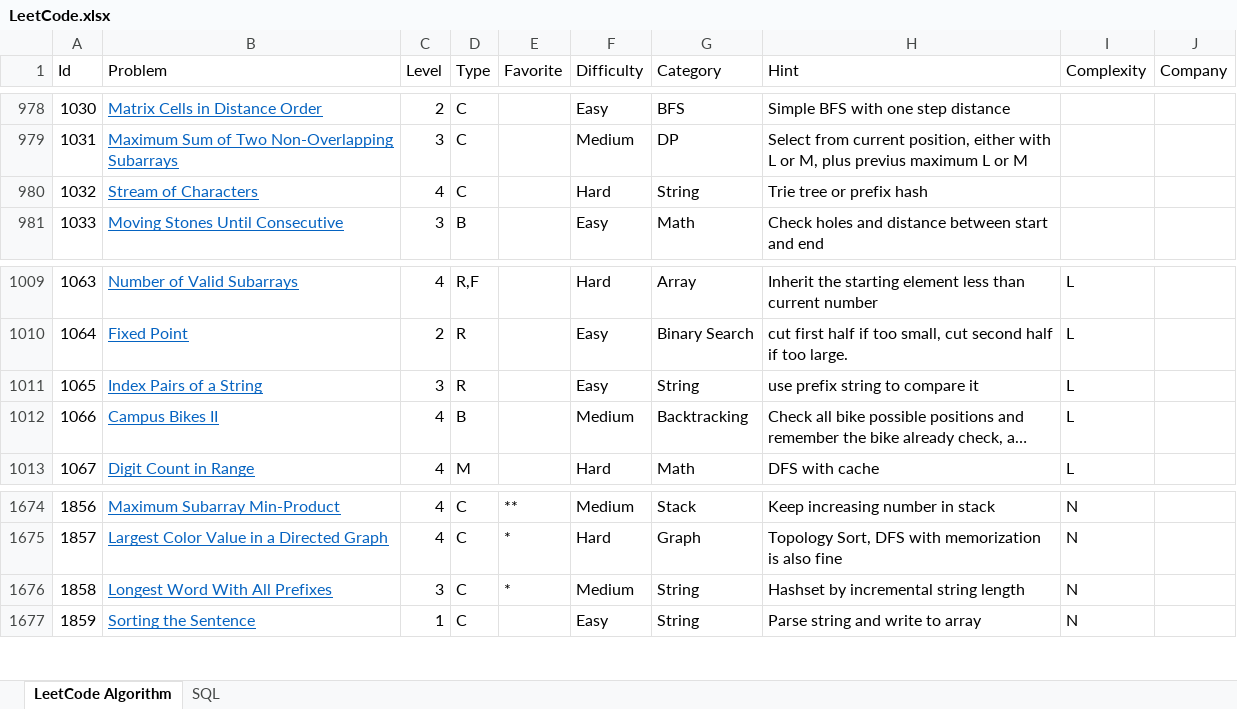
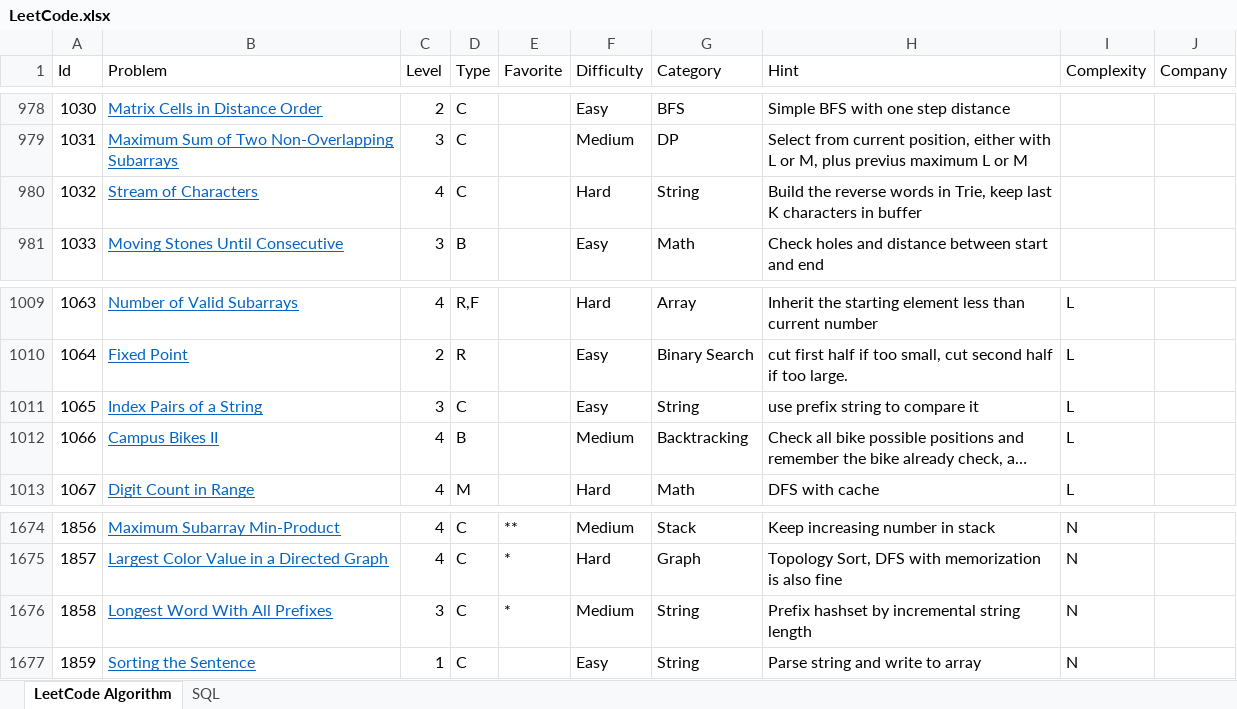
Before and after one commit to huanminwu/LeetCode, an Excel workbook: LeetCode.xlsx, sheet LeetCode Algorithm, drawn as a sheet; only a part is shown, gaps mark what is left out; long unchanged cells end in …; values as stored, in another font and other column widths than the file's, no borders; charts and pictures not drawn; the diff covers the shown part only; the diff names each change by its address in the sheet, - before the commit and + after, or states it on an @@ line.

Commit message:
check in chapter 21 Trie

```diff
--- a/LeetCode.xlsx (sheet LeetCode Algorithm)
+++ b/LeetCode.xlsx (sheet LeetCode Algorithm)
-H980 (Hint): Trie tree or prefix hash
+H980 (Hint): Build the reverse words in Trie, keep last K characters in buffer
-D1011 (Type): R
+D1011 (Type): C
-H1676 (Hint): Hashset by incremental string length
+H1676 (Hint): Prefix hashset by incremental string length
```
Also changed, not shown: 9 edited cells elsewhere in this sheet, 4 other files.
